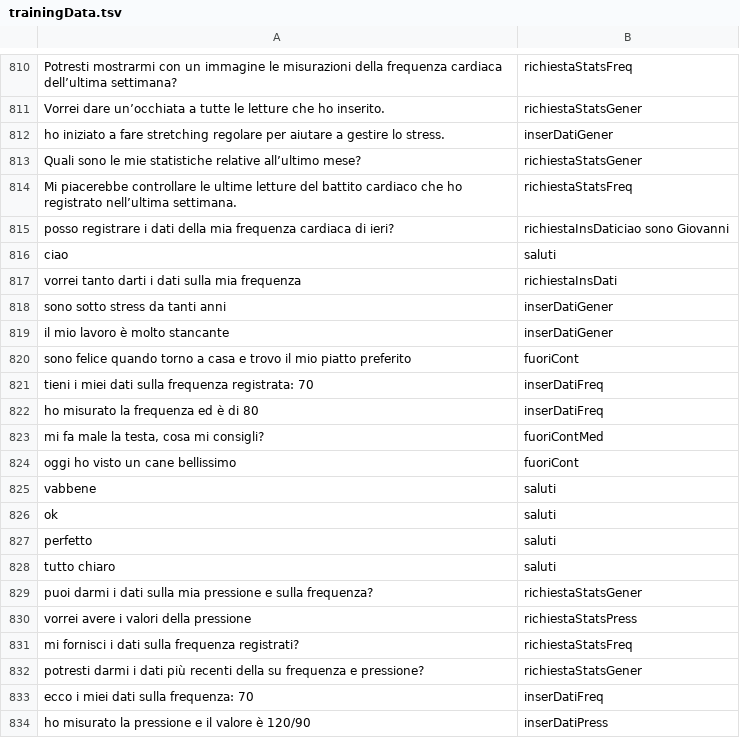
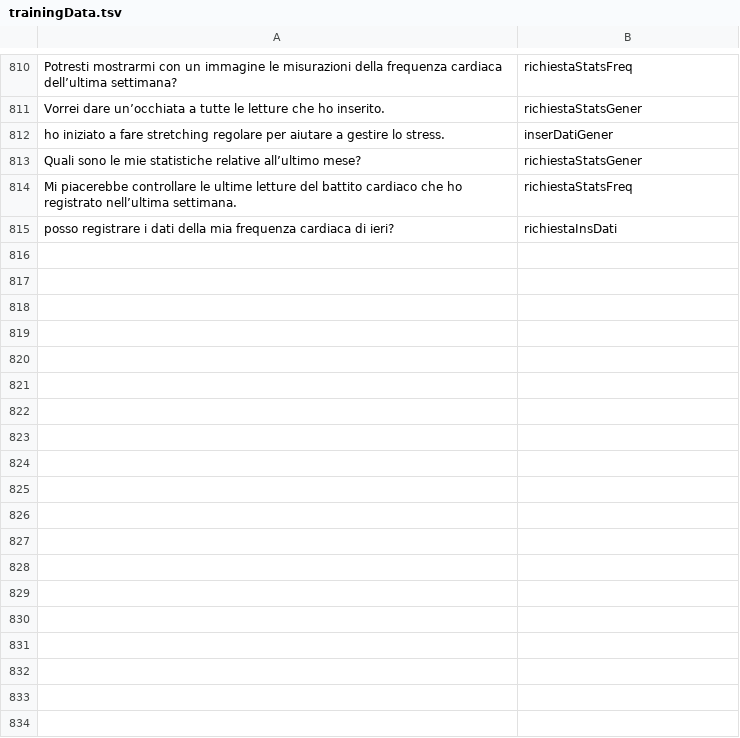
Before and after one commit to LorenzCK/HyperTensionBot, a TSV file: src/HyperTensionBot.Server/ModelML/trainingData.tsv, drawn as a sheet; only a part is shown, gaps mark what is left out; the diff covers the shown part only.

Commit message:
added checkes
added controls on inserted data with Exception. Clean code.

```diff
--- a/src/HyperTensionBot.Server/ModelML/trainingData.tsv
+++ b/src/HyperTensionBot.Server/ModelML/trainingData.tsv
@@ -814,21 +814,2 @@ Quali sono le mie statistiche relative all’ultimo mese?	richiestaStatsGener
 Mi piacerebbe controllare le ultime letture del battito cardiaco che ho registrato nell’ultima settimana.	richiestaStatsFreq
-posso registrare i dati della mia frequenza cardiaca di ieri?	richiestaInsDaticiao sono Giovanni
-ciao	saluti
-vorrei tanto darti i dati sulla mia frequenza	richiestaInsDati
-sono sotto stress da tanti anni	inserDatiGener
-il mio lavoro è molto stancante	inserDatiGener
-sono felice quando torno a casa e trovo il mio piatto preferito	fuoriCont
-tieni i miei dati sulla frequenza registrata: 70	inserDatiFreq
-ho misurato la frequenza ed è di 80	inserDatiFreq
-mi fa male la testa, cosa mi consigli?	fuoriContMed
-oggi ho visto un cane bellissimo	fuoriCont
-vabbene	saluti
-ok	saluti
-perfetto	saluti
-tutto chiaro	saluti
-puoi darmi i dati sulla mia pressione e sulla frequenza?	richiestaStatsGener
-vorrei avere i valori della pressione	richiestaStatsPress
-mi fornisci i dati sulla frequenza registrati?	richiestaStatsFreq
-potresti darmi i dati più recenti della su frequenza e pressione?	richiestaStatsGener
-ecco i miei dati sulla frequenza: 70	inserDatiFreq
-ho misurato la pressione e il valore è 120/90	inserDatiPress
+posso registrare i dati della mia frequenza cardiaca di ieri?	richiestaInsDati
```
Also changed, not shown: 20 removed rows elsewhere in this file, 9 other files.
